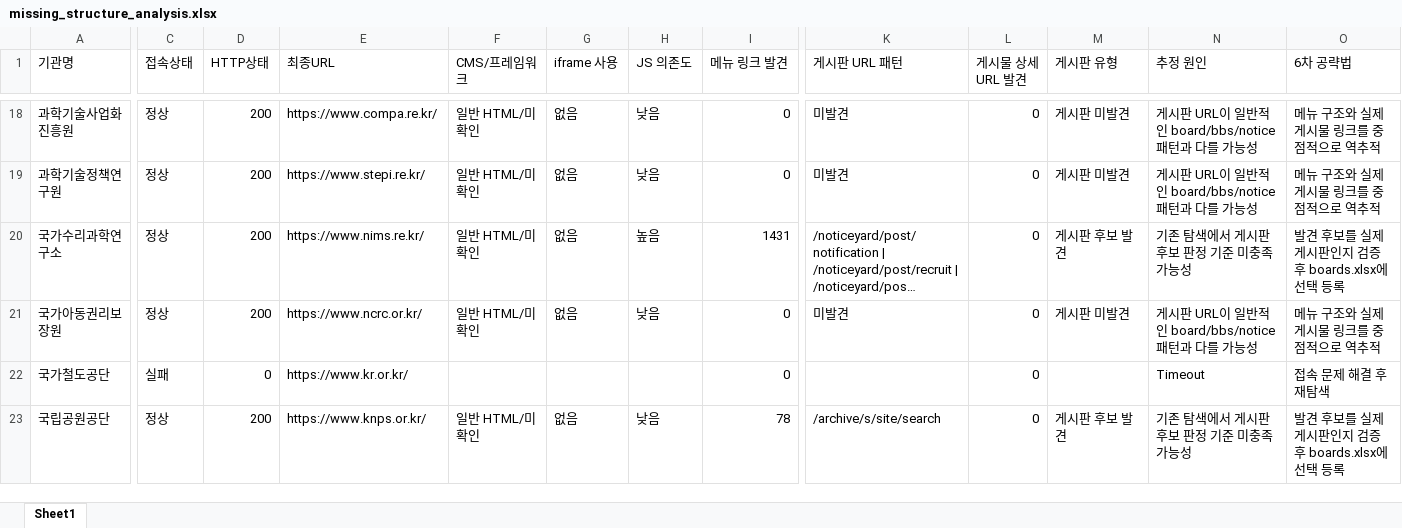
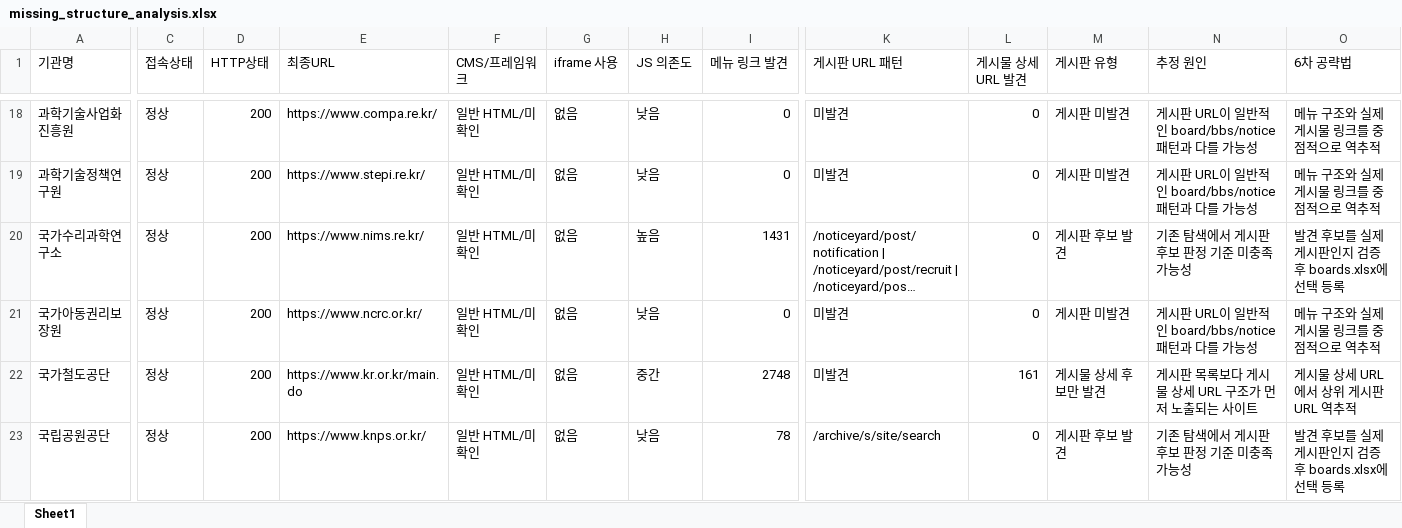
Before and after one commit to steve-park404/public-institution-monitor, an Excel workbook: missing_structure_analysis.xlsx, sheet Sheet1, drawn as a sheet; only a part is shown, gaps mark what is left out; long unchanged cells end in …; values as stored, in another font and other column widths than the file's, no borders; the diff covers the shown part only; the diff names each change by its address in the sheet, - before the commit and + after, or states it on an @@ line.

```diff
--- a/missing_structure_analysis.xlsx (sheet Sheet1)
+++ b/missing_structure_analysis.xlsx (sheet Sheet1)
-C22 (접속상태): 실패
+C22 (접속상태): 정상
-D22 (HTTP상태): 0
+D22 (HTTP상태): 200
-E22 (최종URL): https://www.kr.or.kr/
+E22 (최종URL): https://www.kr.or.kr/main.do
-F22 (CMS/프레임워크): (empty)
+F22 (CMS/프레임워크): 일반 HTML/미확인
-G22 (iframe 사용): (empty)
+G22 (iframe 사용): 없음
-H22 (JS 의존도): (empty)
+H22 (JS 의존도): 중간
-I22 (메뉴 링크 발견): 0
+I22 (메뉴 링크 발견): 2748
-K22 (게시판 URL 패턴): (empty)
+K22 (게시판 URL 패턴): 미발견
-L22 (게시물 상세 URL 발견): 0
+L22 (게시물 상세 URL 발견): 161
-M22 (게시판 유형): (empty)
+M22 (게시판 유형): 게시물 상세 후보만 발견
-N22 (추정 원인): Timeout
+N22 (추정 원인): 게시판 목록보다 게시물 상세 URL 구조가 먼저 노출되는 사이트
-O22 (6차 공략법): 접속 문제 해결 후 재탐색
+O22 (6차 공략법): 게시물 상세 URL에서 상위 게시판 URL 역추적
```
Also changed, not shown: 215 edited cells elsewhere in this sheet.
